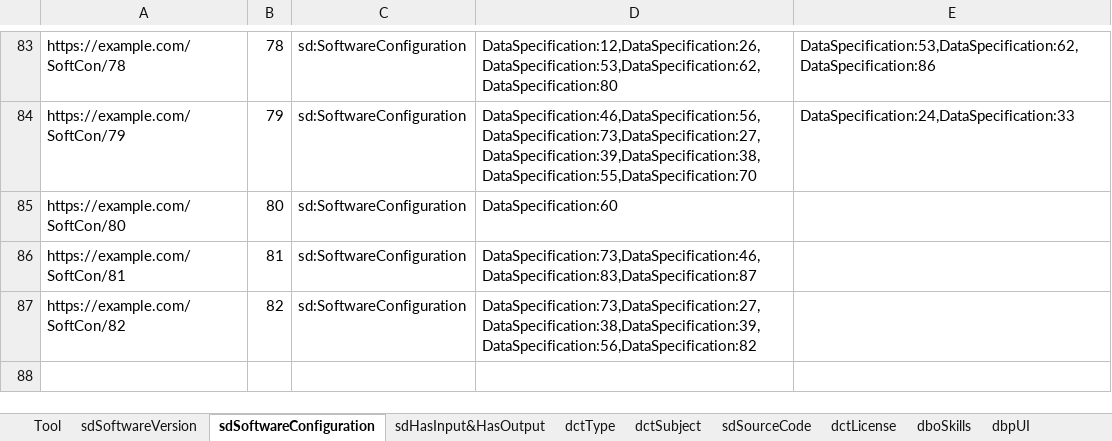
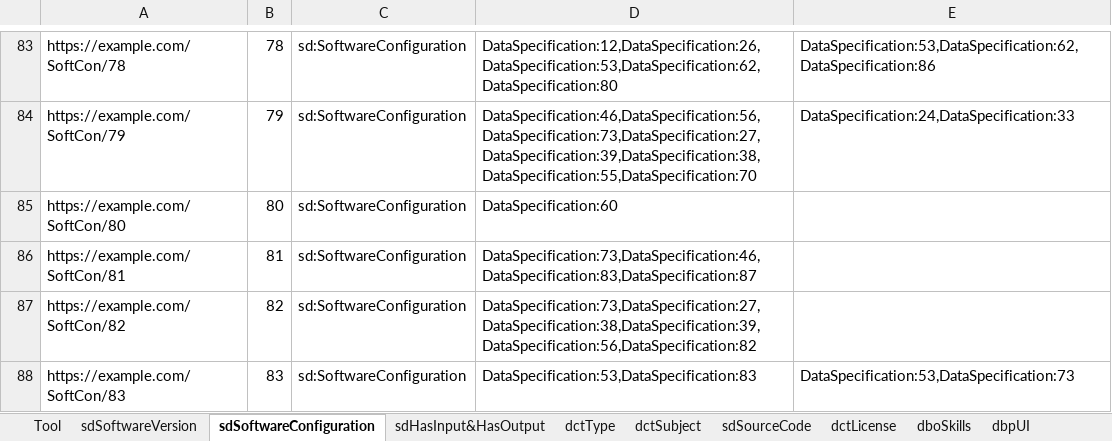
Before and after one commit to SEMICeu/Semantic-Solutions, an Excel workbook: tools.xlsx, sheet sdSoftwareConfiguration, drawn as a sheet; only a part is shown, gaps mark what is left out; values as stored, in another font and other column widths than the file's, no borders; the diff names each change by its address in the sheet, - before the commit and + after, or states it on an @@ line.

```diff
--- a/tools.xlsx (sheet sdSoftwareConfiguration)
+++ b/tools.xlsx (sheet sdSoftwareConfiguration)
+row 88: https://example.com/SoftCon/83 | 83 | sd:SoftwareConfiguration | DataSpecification:53,DataSpecification:83 | DataSpecification:53,DataSpecification:73
```
Also changed, not shown: sheet Tool, sheet sdSoftwareVersion, sheet sdSourceCode, Tools decision tree v0.2.xlsx, 1 other file.
